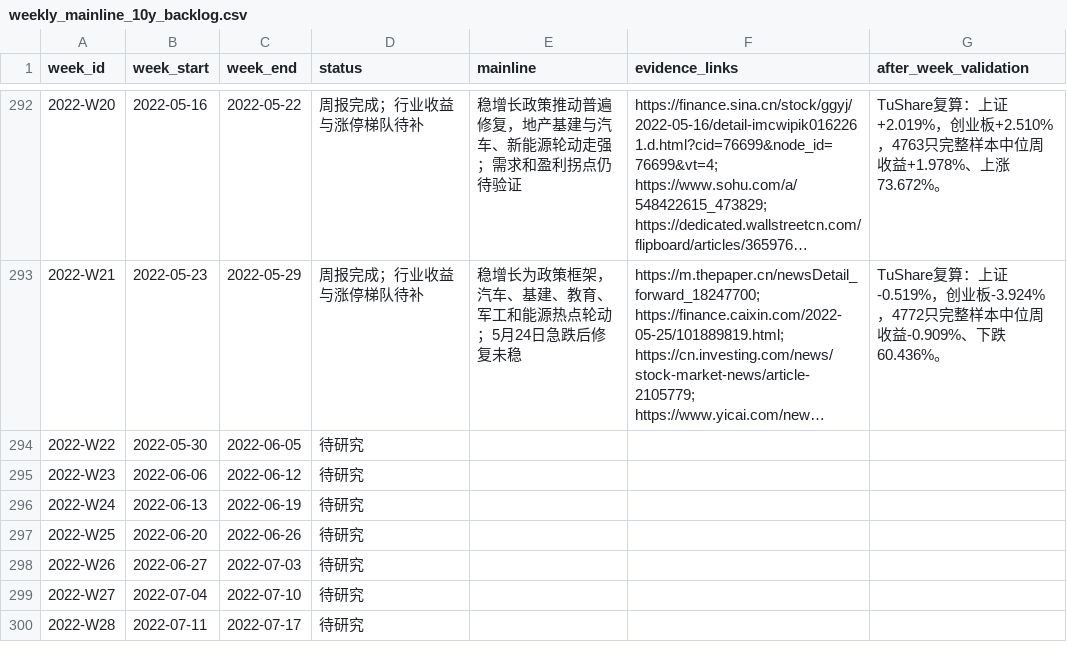
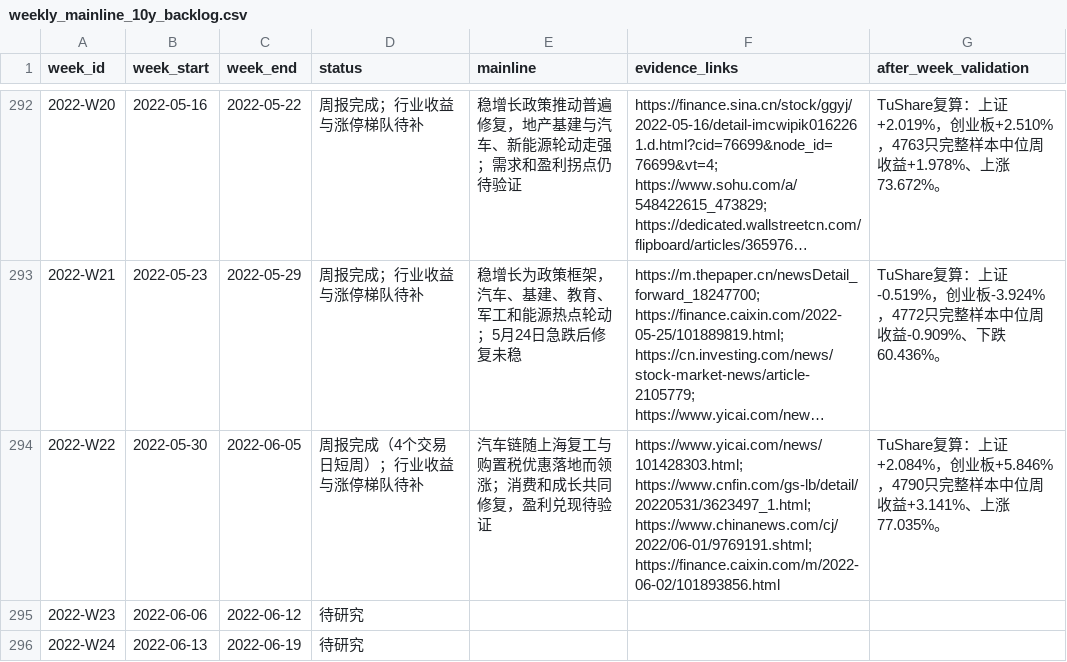
Before and after one commit to seacy19/WJ-, a CSV file: ww_research_results/weekly_mainline_10y_backlog.csv, drawn as a sheet; only a part is shown, gaps mark what is left out; the shorter side is filled out with more unchanged rows; long unchanged cells end in …; the diff names each change by its address in the sheet, - before the commit and + after, or states it on an @@ line.

Commit message:
Add 2022 weekly mainline research W22

```diff
--- a/ww_research_results/weekly_mainline_10y_backlog.csv
+++ b/ww_research_results/weekly_mainline_10y_backlog.csv
-D294 (status): 待研究
+D294 (status): 周报完成（4个交易日短周）；行业收益与涨停梯队待补
-E294 (mainline): (empty)
+E294 (mainline): 汽车链随上海复工与购置税优惠落地而领涨；消费和成长共同修复，盈利兑现待验证
-F294 (evidence_links): (empty)
+F294 (evidence_links): https://www.yicai.com/news/101428303.html; https://www.cnfin.com/gs-lb/detail/20220531/3623497_1.html; https://www.chinanews.com/cj/2022/06-01/9769191.shtml; https://finance.caixin.com/m/2022-06-02/101893856.html
-G294 (after_week_validation): (empty)
+G294 (after_week_validation): TuShare复算：上证+2.084%，创业板+5.846%，4790只完整样本中位周收益+3.141%、上涨77.035%。
```
Also changed, not shown: 3 other files.
